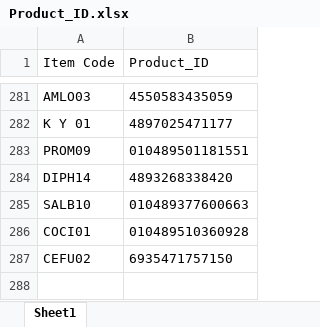
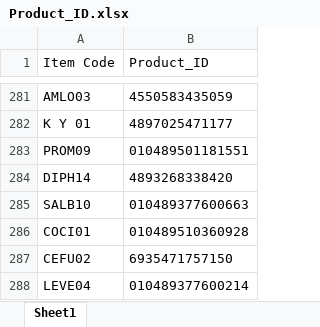
Before and after one commit to AlexCheung109/WardStockLocationCheck, an Excel workbook: Product_ID.xlsx, sheet Sheet1, drawn as a sheet; only a part is shown, gaps mark what is left out; values as stored, in another font and other column widths than the file's, no borders; the diff names each change by its address in the sheet, - before the commit and + after, or states it on an @@ line.

Commit message:
Add new Product ID mapping: UEsDBBQAAAAAAAAAAACkAYS4tQIAALUCAAAaAAAAeGwvX3JlbH...

```diff
--- a/Product_ID.xlsx (sheet Sheet1)
+++ b/Product_ID.xlsx (sheet Sheet1)
+row 288: LEVE04 | 010489377600214
```
